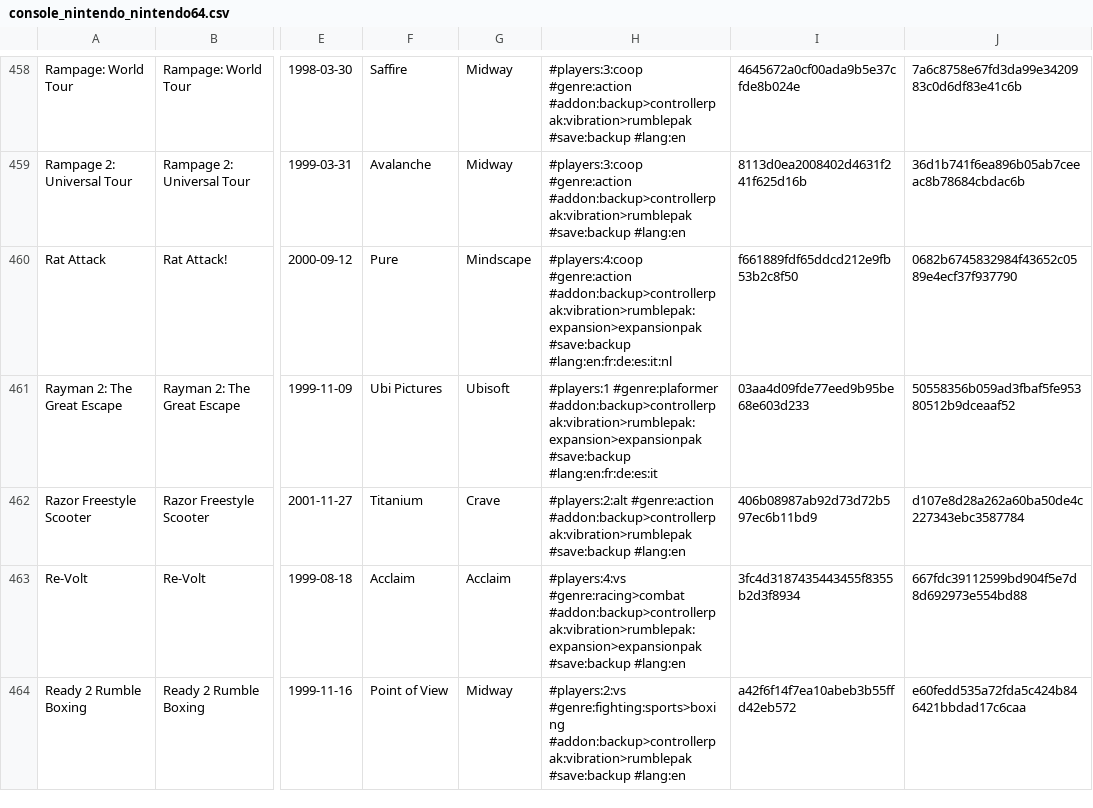
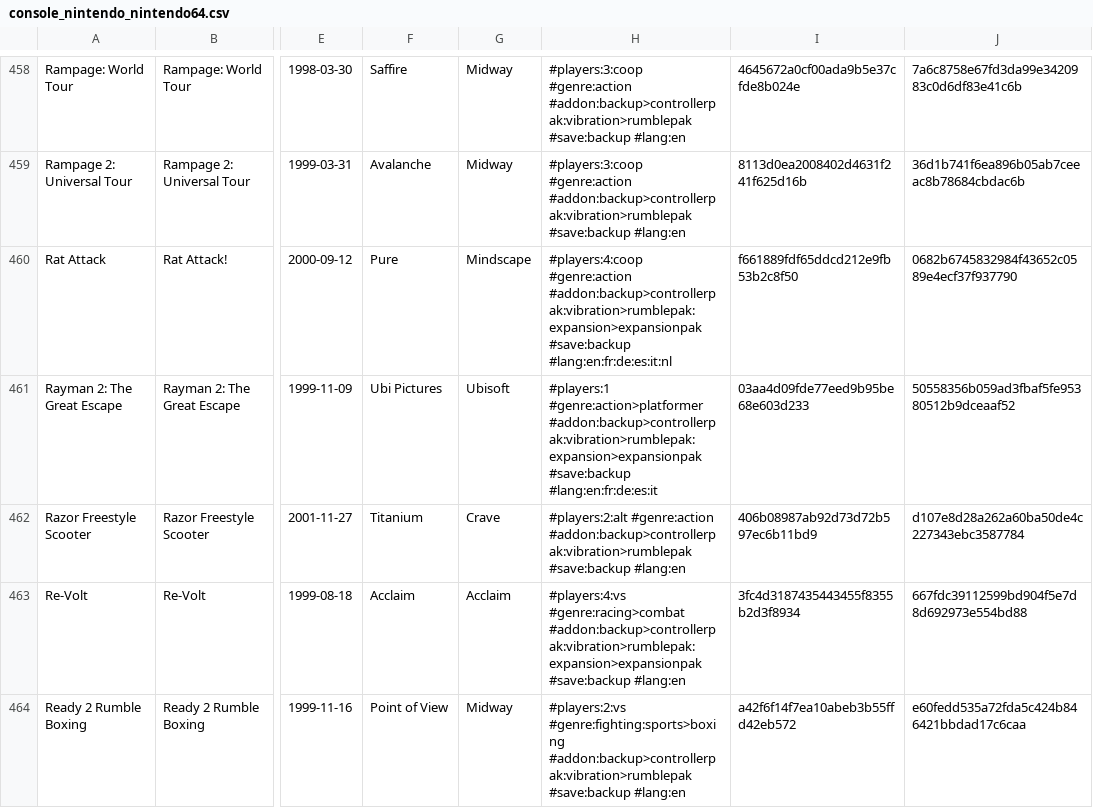
Before and after one commit to PigSaint/GameDataBase, a CSV file: console_nintendo_nintendo64.csv, drawn as a sheet; only a part is shown, gaps mark what is left out; the diff covers the shown part only; the diff names each change by its address in the sheet, - before the commit and + after, or states it on an @@ line.

Commit message:
Update console_nintendo_nintendo64.csv

```diff
--- a/console_nintendo_nintendo64.csv
+++ b/console_nintendo_nintendo64.csv
-H461: #players:1 #genre:plaformer #addon:backup>controllerpak:vibration>rumblepak:expansion>expansionpak #save:backup…
+H461: #players:1 #genre:action>platformer #addon:backup>controllerpak:vibration>rumblepak:expansion>expansionpak #save:backup…
```
Also changed, not shown: 3 edited cells elsewhere in this file.
